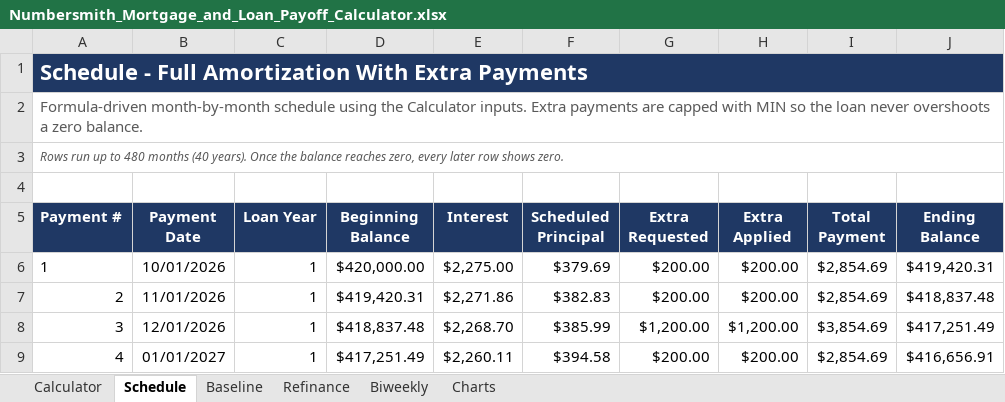
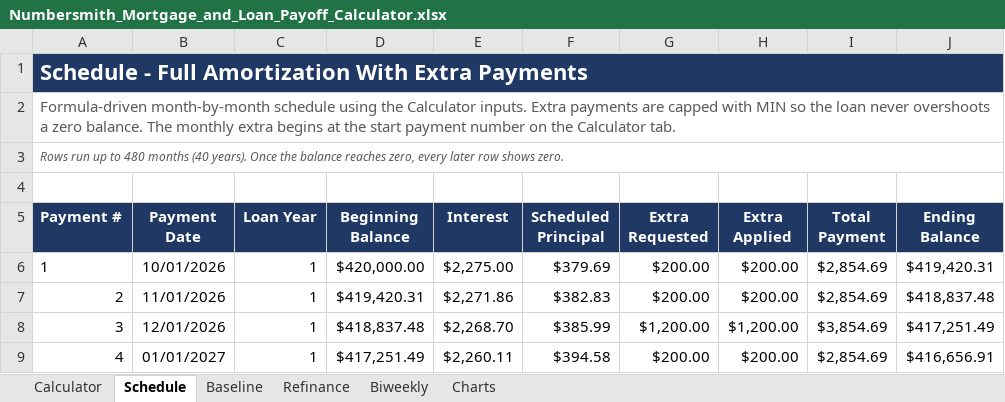
Before and after one commit to samk0228/numbersmith, an Excel workbook: dl/191ea4ec9c222f223382/Numbersmith_Mortgage_and_Loan_Payoff_Calculator.xlsx, sheet Schedule, drawn as a sheet; only a part is shown; values as stored, in another font and other column widths than the file's, no borders; the diff names each change by its address in the sheet, - before the commit and + after, or states it on an @@ line.

```diff
--- a/dl/191ea4ec9c222f223382/Numbersmith_Mortgage_and_Loan_Payoff_Calculator.xlsx (sheet Schedule)
+++ b/dl/191ea4ec9c222f223382/Numbersmith_Mortgage_and_Loan_Payoff_Calculator.xlsx (sheet Schedule)
-A2 (Payment #): …zero balance.
+A2 (Payment #): …zero balance. The monthly extra begins at the start payment number on the Calculator tab.
```
Also changed, not shown: sheet Calculator, charts or pictures, 14 other files.
